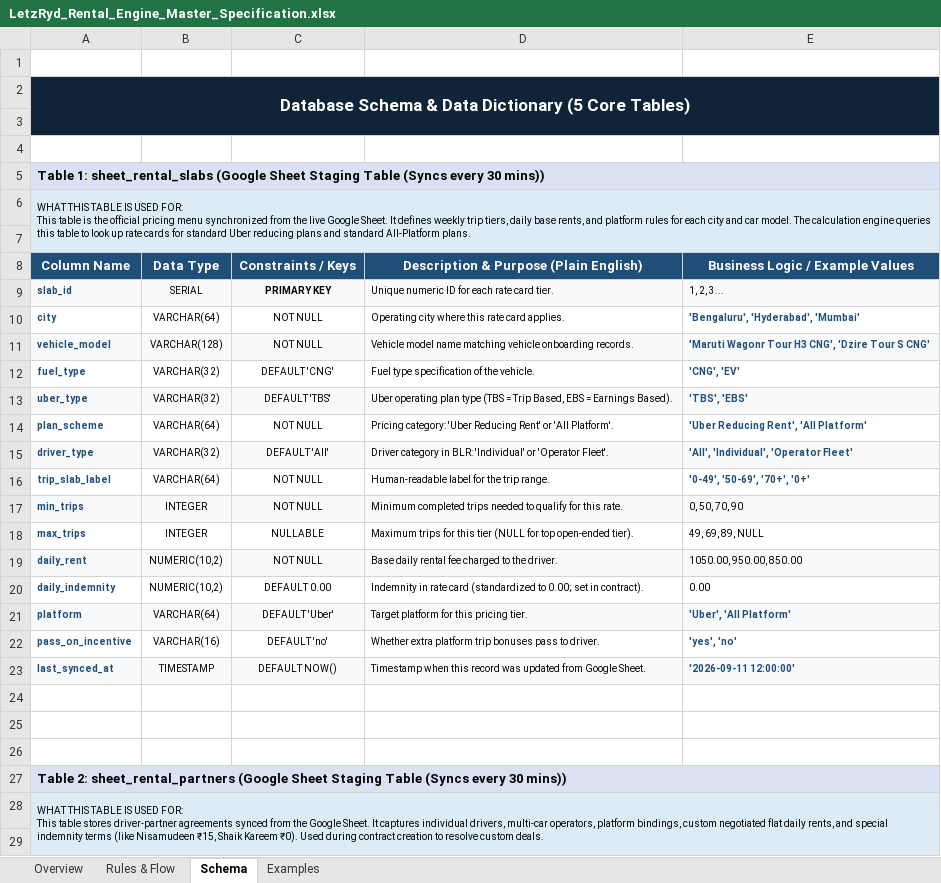
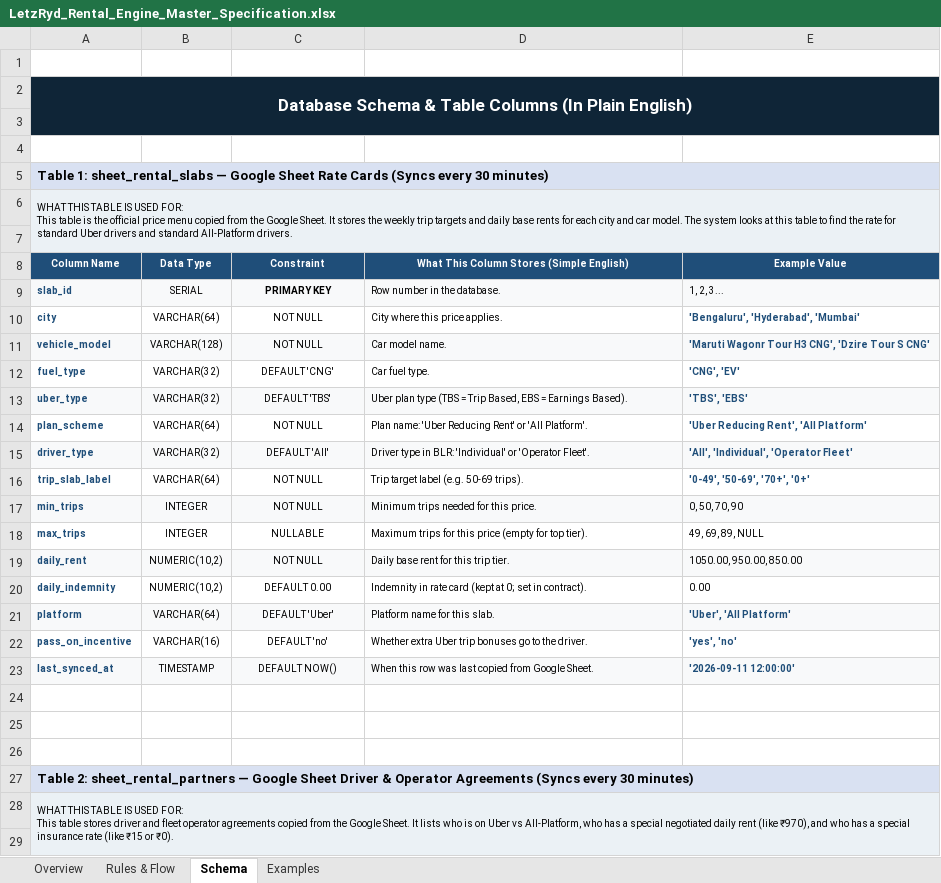
Before and after one commit to aayush-letzryd/backend, an Excel workbook: Rental Final Table/LetzRyd_Rental_Engine_Master_Specification.xlsx, sheet Schema, drawn as a sheet; only a part is shown; values as stored, in another font and other column widths than the file's, no borders; the diff covers the shown part only; the diff names each change by its address in the sheet, - before the commit and + after, or states it on an @@ line.

Commit message:
docs(rental-spec): simplify language to plain english and calibrate descriptive depth

```diff
--- a/Rental Final Table/LetzRyd_Rental_Engine_Master_Specification.xlsx (sheet Schema)
+++ b/Rental Final Table/LetzRyd_Rental_Engine_Master_Specification.xlsx (sheet Schema)
-A2: …Schema & Data Dictionary (5 Core Tables)
+A2: …Schema & Table Columns (In Plain English)
-A5: …1: sheet_rental_slabs (Google Sheet Staging Table (Syncs every 30 mins))
+A5: …1: sheet_rental_slabs — Google Sheet Rate Cards (Syncs every 30 minutes)
-A6: …the official pricing menu synchronized from the live Google Sheet. It defines weekly trip tiers, daily base rents, and platform rules for each city and car model. The calculation engine queries this table to look up rate cards for standard Uber reducing plans and standard All-Platform plans.
+A6: …the official price menu copied from the Google Sheet. It stores the weekly trip targets and daily base rents for each city and car model. The system looks at this table to find the rate for standard Uber drivers and standard All-Platform drivers.
@@ A8:E8 text size: smaller @@
-C8: Constraints / Keys
+C8: Constraint
-D8: Description & Purpose (Plain English)
+D8: What This Column Stores (Simple English)
-E8: Business Logic / Example Values
+E8: Example Value
-D9: Unique numeric ID for each rate card tier.
+D9: Row number in the database.
-D10: Operating city where this rate card applies.
+D10: City where this price applies.
-D11: Vehicle model name matching vehicle onboarding records.
+D11: Car model name.
-D12: Fuel type specification of the vehicle.
+D12: Car fuel type.
-D13: Uber operating plan type…
+D13: Uber plan type…
-D14: Pricing category: 'Uber Reducing…
+D14: Plan name: 'Uber Reducing…
-D15: Driver category in BLR:…
+D15: Driver type in BLR:…
-D16: Human-readable label for the trip range.
+D16: Trip target label (e.g. 50-69 trips).
-D17: Minimum completed trips needed to qualify for this rate.
+D17: Minimum trips needed for this price.
-D18: …for this tier (NULL for top open-ended tier).
+D18: …for this price (empty for top tier).
-D19: Base daily rental fee charged to the driver.
+D19: Daily base rent for this trip tier.
-D20: …rate card (standardized to 0.00; set in…
+D20: …rate card (kept at 0; set in…
-D21: Target platform for this pricing tier.
+D21: Platform name for this slab.
-D22: Whether extra platform trip bonuses pass to driver.
+D22: Whether extra Uber trip bonuses go to the driver.
-D23: Timestamp when this record was updated from Google…
+D23: When this row was last copied from Google…
-A27: …2: sheet_rental_partners (Google Sheet Staging Table (Syncs every 30 mins))
+A27: …2: sheet_rental_partners — Google Sheet Driver & Operator Agreements (Syncs every 30 minutes)
-A28: …table stores driver-partner agreements synced from the Google Sheet. It captures individual drivers, multi-car operators, platform bindings, custom negotiated flat daily rents, and special indemnity terms (like Nisamudeen ₹15, Shaik Kareem ₹0). Used during contract creation to resolve custom deals.
+A28: …table stores driver and fleet operator agreements copied from the Google Sheet. It lists who is on Uber vs All-Platform, who has a special negotiated daily rent (like ₹970), and who has a special insurance rate (like ₹15 or ₹0).
```
Also changed, not shown: 66 edited cells and cell formats elsewhere in this sheet, sheet Rules & Flow, sheet Examples, sheet Overview.
